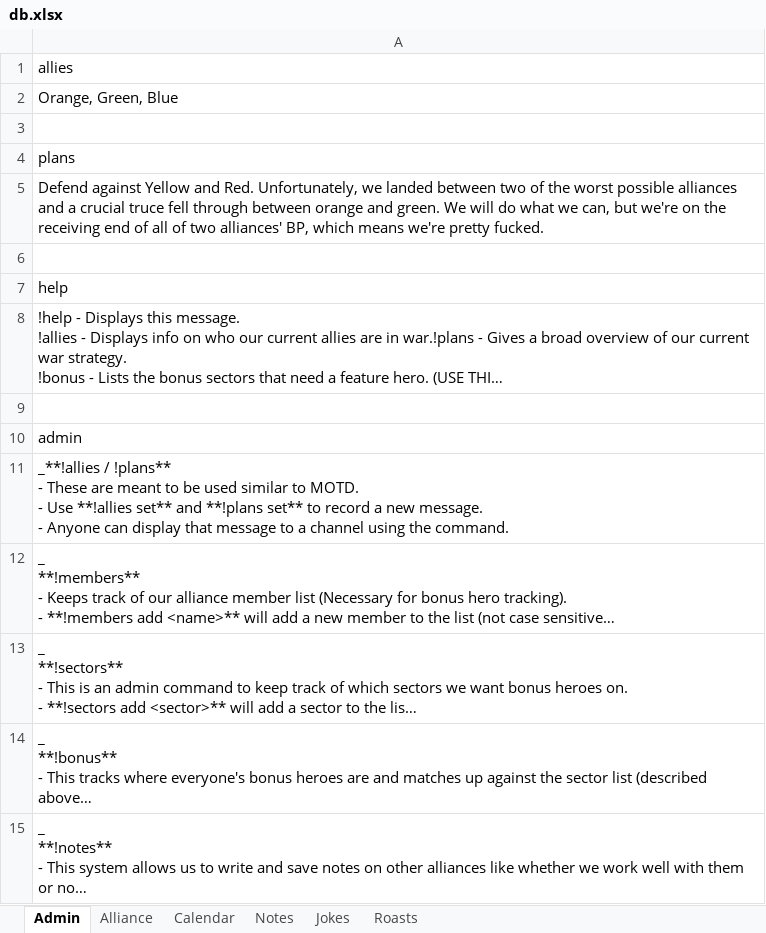
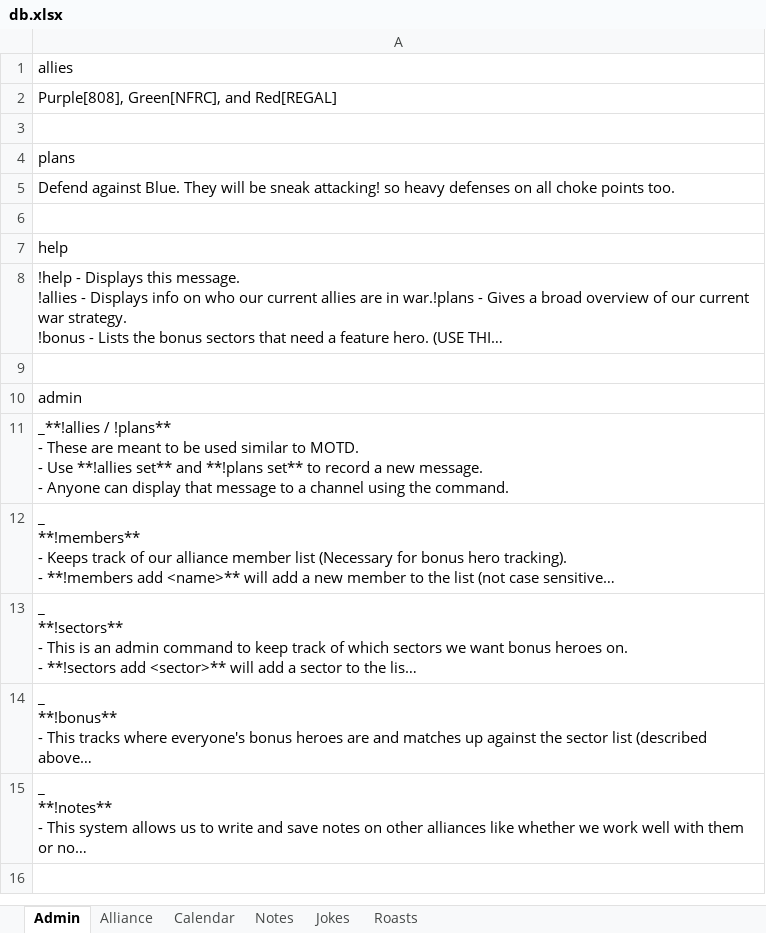
Before and after one commit to papa-marsh/PapaBot, an Excel workbook: db.xlsx, sheet Admin, drawn as a sheet; long unchanged cells end in …; values as stored, in another font and other column widths than the file's, no borders; the diff names each change by its address in the sheet, - before the commit and + after, or states it on an @@ line.

```diff
--- a/db.xlsx (sheet Admin)
+++ b/db.xlsx (sheet Admin)
-A2: Orange, Green, Blue
+A2: Purple[808], Green[NFRC], and Red[REGAL]
-A5: Defend against Yellow and Red. Unfortunately, we landed between two of the worst possible alliances and a crucial truce fell through between orange and green. We will do what we can, but we're on the receiving end of all of two alliances' BP, which means we're pretty fucked.
+A5: Defend against Blue. They will be sneak attacking! so heavy defenses on all choke points too.
```
Also changed, not shown: sheet Alliance, 1 other file.
